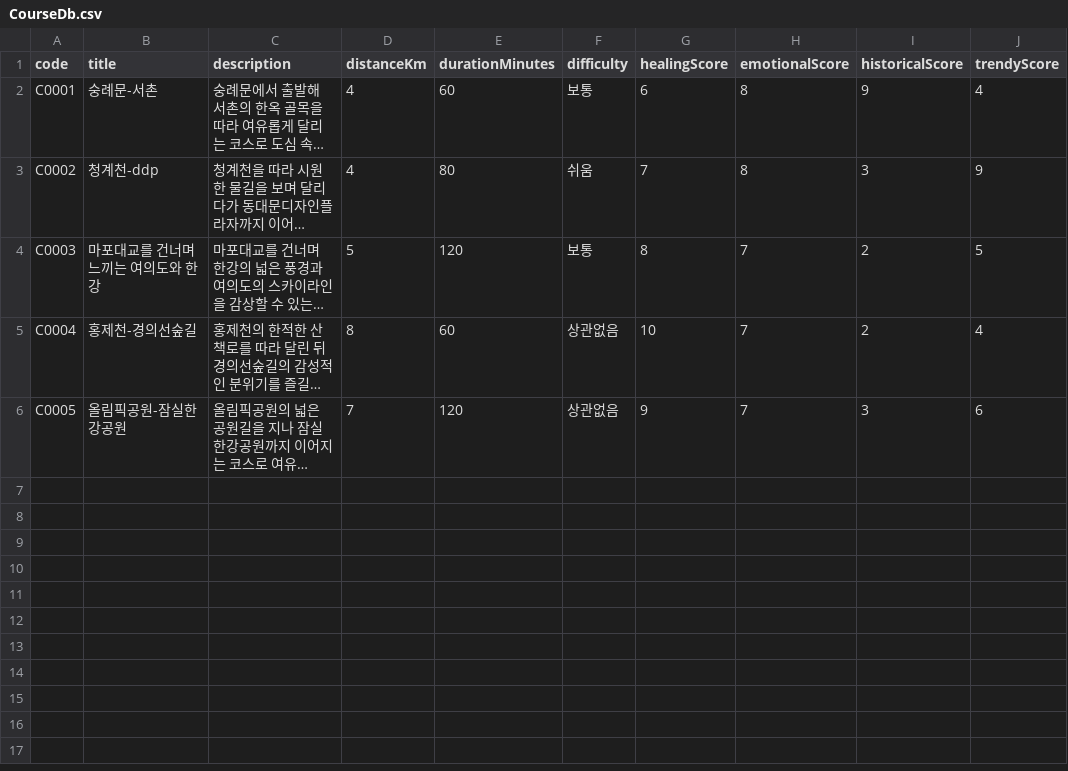
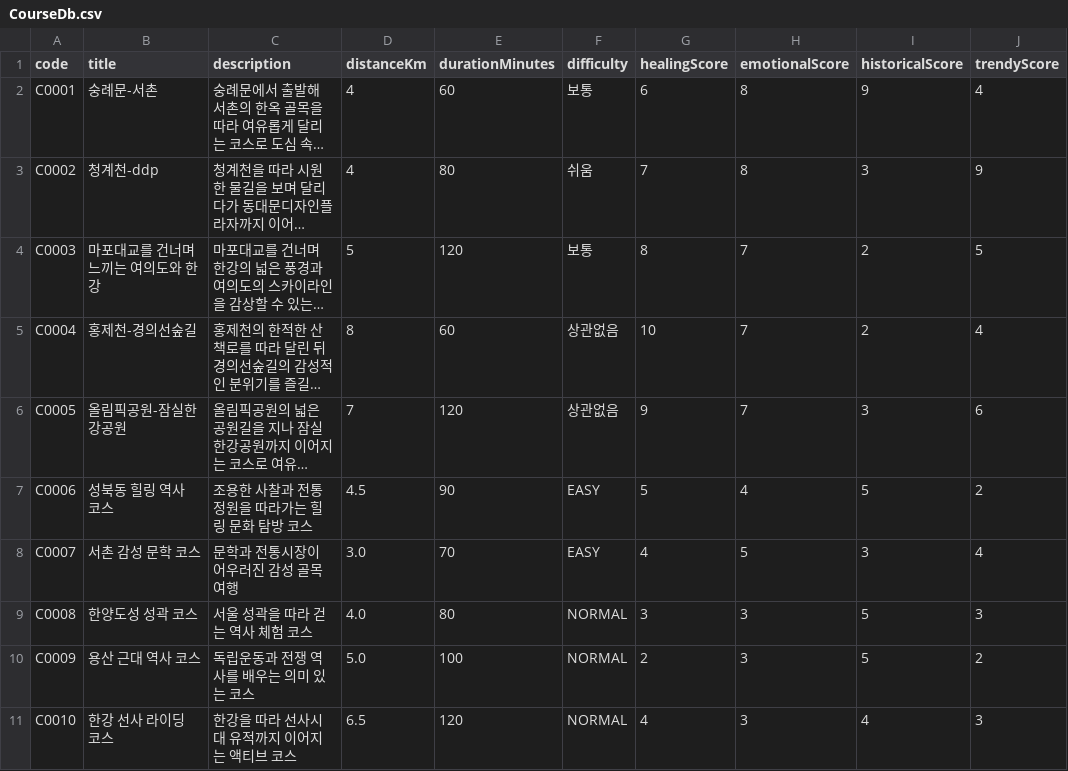
Before and after one commit to GreenPath-Seoul/GreenPath_Bakend, a CSV file: src/main/resources/CourseDb.csv, drawn as a sheet; long unchanged cells end in …; the diff names each change by its address in the sheet, - before the commit and + after, or states it on an @@ line.

```diff
--- a/src/main/resources/CourseDb.csv
+++ b/src/main/resources/CourseDb.csv
+row 7: C0006 | 성북동 힐링 역사 코스 | 조용한 사찰과 전통 정원을 따라가는 힐링 문화 탐방 코스 | 4.5 | 90 | EASY | 5 | 4 | 5 | 2
+row 8: C0007 | 서촌 감성 문학 코스 | 문학과 전통시장이 어우러진 감성 골목 여행 | 3.0 | 70 | EASY | 4 | 5 | 3 | 4
+row 9: C0008 | 한양도성 성곽 코스 | 서울 성곽을 따라 걷는 역사 체험 코스 | 4.0 | 80 | NORMAL | 3 | 3 | 5 | 3
+row 10: C0009 | 용산 근대 역사 코스 | 독립운동과 전쟁 역사를 배우는 의미 있는 코스 | 5.0 | 100 | NORMAL | 2 | 3 | 5 | 2
+row 11: C0010 | 한강 선사 라이딩 코스 | 한강을 따라 선사시대 유적까지 이어지는 액티브 코스 | 6.5 | 120 | NORMAL | 4 | 3 | 4 | 3
```
Also changed, not shown: src/main/resources/CourseStopDb.csv, 1 other file.
